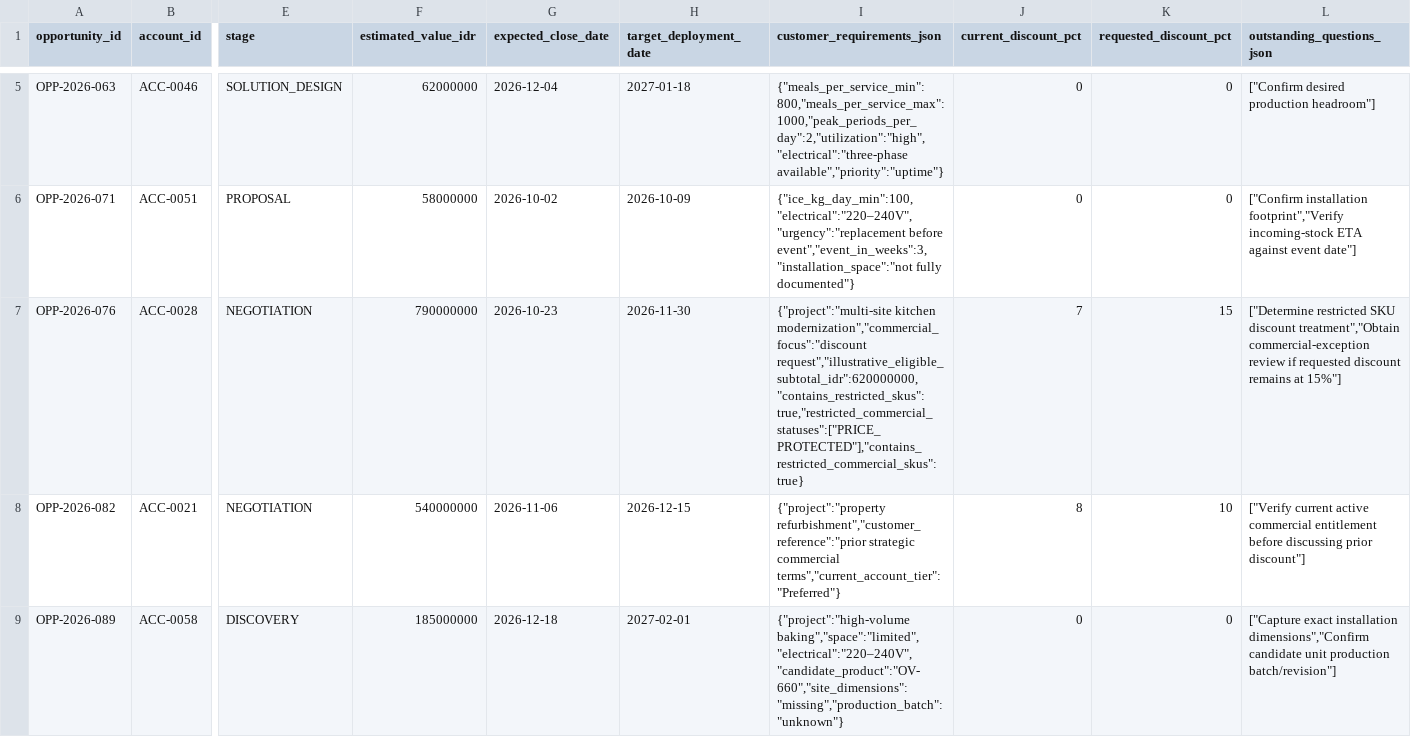
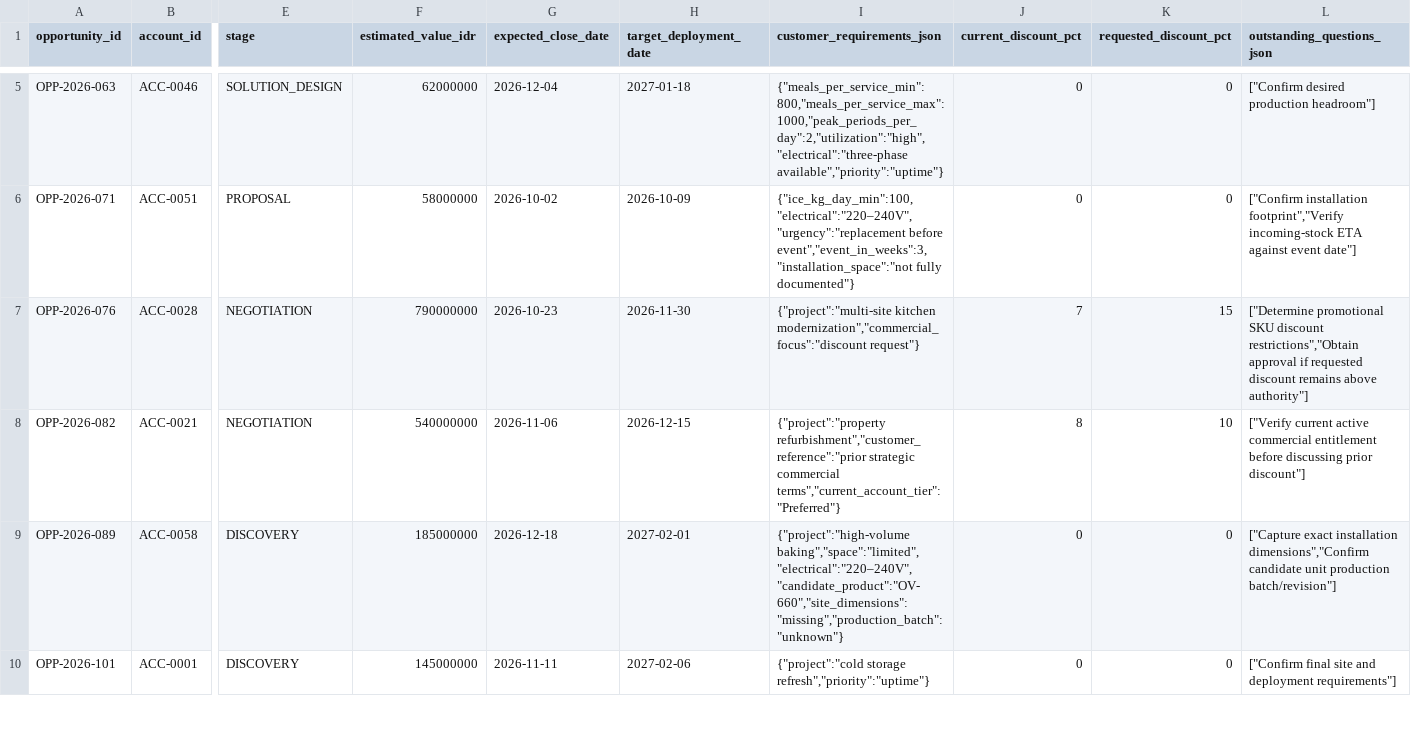
Before and after one commit to masttom/northstar-ai-sales-copilot, a CSV file: data/seed/opportunities.csv, drawn as a sheet; only a part is shown, gaps mark what is left out; the shorter side is filled out with more unchanged rows; the diff names each change by its address in the sheet, - before the commit and + after, or states it on an @@ line.

Commit message:
fix: align commercial scenario evidence with data model

```diff
--- a/data/seed/opportunities.csv
+++ b/data/seed/opportunities.csv
-I7 (customer_requirements_json): …kitchen modernization","commercial_focus":"discount request","illustrative_eligible_subtotal_idr":620000000,"contains_restricted_skus":true,"restricted_commercial_statuses":["PRICE_PROTECTED"],"contains_restricted_commercial_skus":true}
+I7 (customer_requirements_json): …kitchen modernization","commercial_focus":"discount request"}
-L7 (outstanding_questions_json): ["Determine restricted SKU discount treatment","Obtain commercial-exception review if requested discount remains at 15%"]
+L7 (outstanding_questions_json): ["Determine promotional SKU discount restrictions","Obtain approval if requested discount remains above authority"]
```
Also changed, not shown: data/seed/opportunity_solution_lines.csv, data/seed/products.csv, 2 other files.
